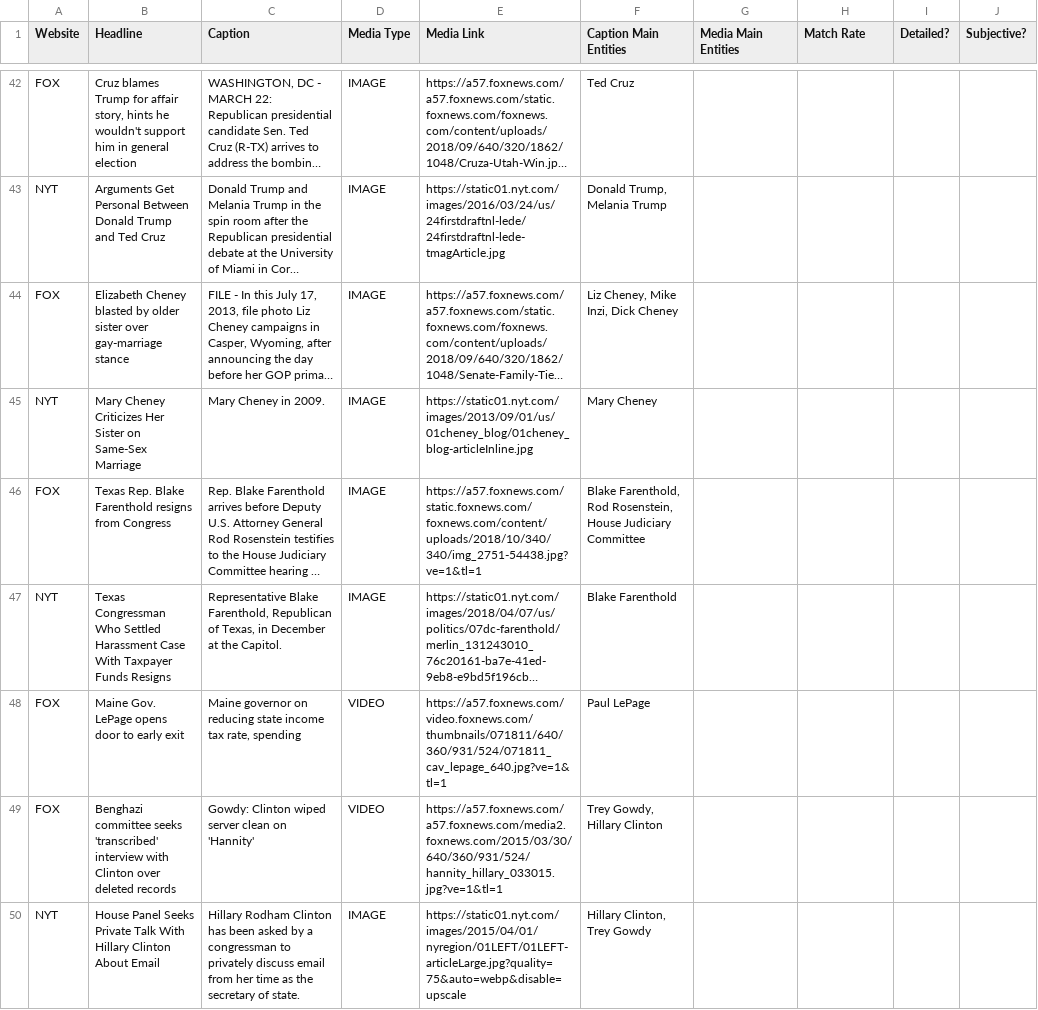
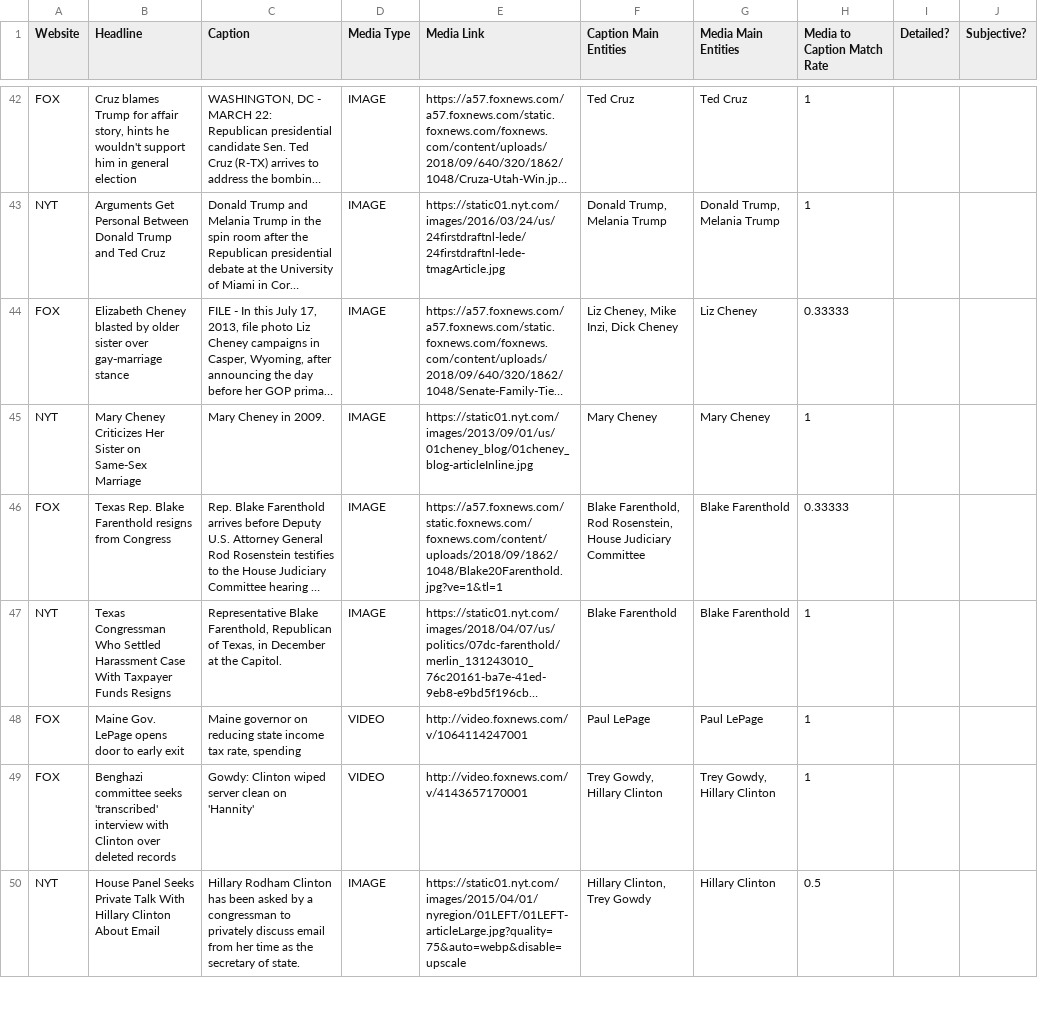
Before and after one commit to mirandaday16/mediabias, a CSV file: Data/processed_data/caption_general_analysis_edited.csv, drawn as a sheet; only a part is shown, gaps mark what is left out; long unchanged cells end in …; the diff covers the shown part only; the diff names each change by its address in the sheet, - before the commit and + after, or states it on an @@ line.

```diff
--- a/Data/processed_data/caption_general_analysis_edited.csv
+++ b/Data/processed_data/caption_general_analysis_edited.csv
-H1: Match Rate
+H1: Media to Caption Match Rate
-G42 (Media Main Entities): (empty)
+G42 (Media Main Entities): Ted Cruz
-H42:H43 (Media to Caption Match Rate): (empty)
+H42:H43 (Media to Caption Match Rate): 1
-G43 (Media Main Entities): (empty)
+G43 (Media Main Entities): Donald Trump, Melania Trump
-G44 (Media Main Entities): (empty)
+G44 (Media Main Entities): Liz Cheney
-H44 (Media to Caption Match Rate): (empty)
+H44 (Media to Caption Match Rate): 0.33333
-G45 (Media Main Entities): (empty)
+G45 (Media Main Entities): Mary Cheney
-H45 (Media to Caption Match Rate): (empty)
+H45 (Media to Caption Match Rate): 1
-E46 (Media Link): https://a57.foxnews.com/static.foxnews.com/foxnews.com/content/uploads/2018/10/340/340/img_2751-54438.jpg?ve=1&tl=1
+E46 (Media Link): https://a57.foxnews.com/static.foxnews.com/foxnews.com/content/uploads/2018/09/1862/1048/Blake20Farenthold.jpg?ve=1&tl=1
-G46:G47 (Media Main Entities): (empty)
+G46:G47 (Media Main Entities): Blake Farenthold
-H46 (Media to Caption Match Rate): (empty)
+H46 (Media to Caption Match Rate): 0.33333
-H47:H49 (Media to Caption Match Rate): (empty)
+H47:H49 (Media to Caption Match Rate): 1
-E48 (Media Link): https://a57.foxnews.com/video.foxnews.com/thumbnails/071811/640/360/931/524/071811_cav_lepage_640.jpg?ve=1&tl=1
+E48 (Media Link): http://video.foxnews.com/v/1064114247001
-G48 (Media Main Entities): (empty)
+G48 (Media Main Entities): Paul LePage
-E49 (Media Link): https://a57.foxnews.com/a57.foxnews.com/media2.foxnews.com/2015/03/30/640/360/931/524/hannity_hillary_033015.jpg?ve=1&tl=1
+E49 (Media Link): http://video.foxnews.com/v/4143657170001
-G49 (Media Main Entities): (empty)
+G49 (Media Main Entities): Trey Gowdy, Hillary Clinton
-G50 (Media Main Entities): (empty)
+G50 (Media Main Entities): Hillary Clinton
-H50 (Media to Caption Match Rate): (empty)
+H50 (Media to Caption Match Rate): 0.5
```
Also changed, not shown: 1 added row and 119 edited cells elsewhere in this file.
